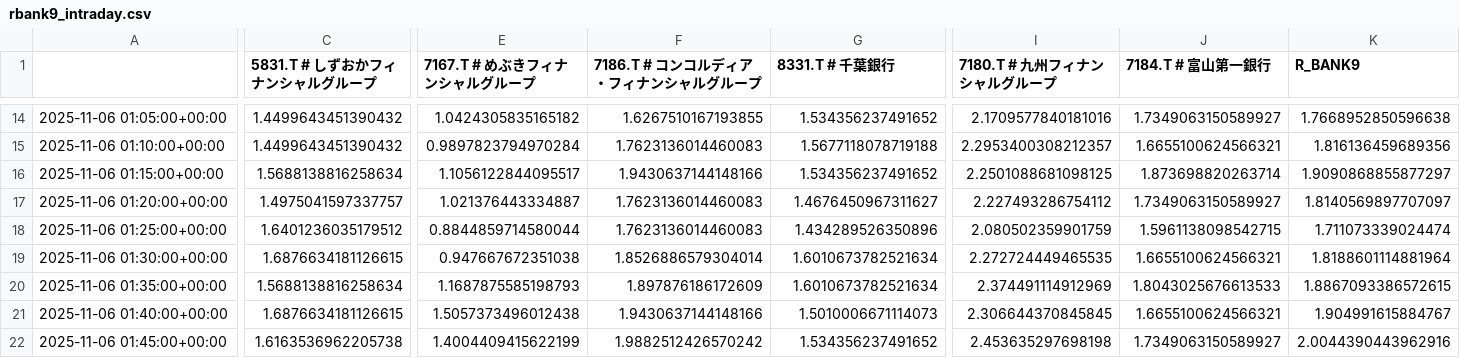
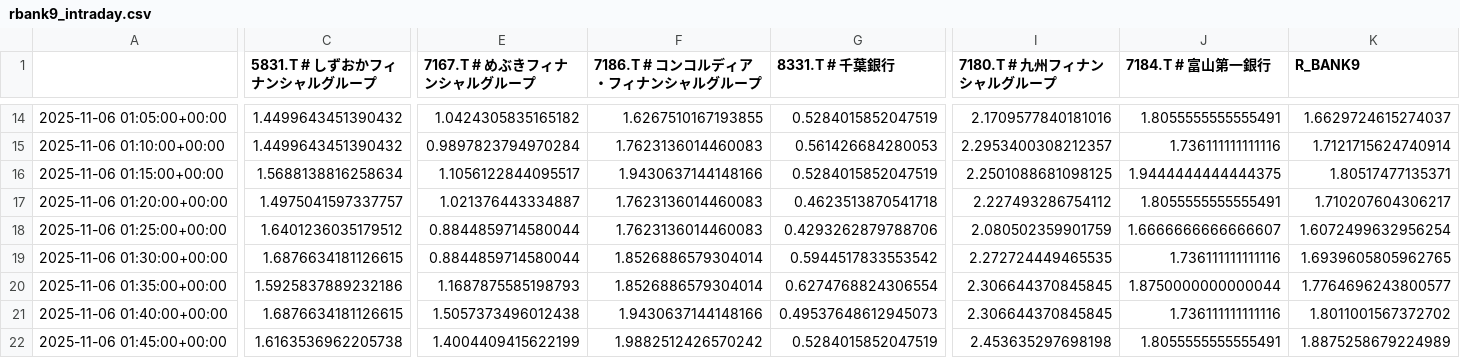
Before and after one commit to SakuraIndex/R-BANK9, a CSV file: docs/outputs/rbank9_intraday.csv, drawn as a sheet; only a part is shown, gaps mark what is left out; the diff covers the shown part only; the diff names each change by its address in the sheet, - before the commit and + after, or states it on an @@ line.

```diff
--- a/docs/outputs/rbank9_intraday.csv
+++ b/docs/outputs/rbank9_intraday.csv
-G14 (8331.T # 千葉銀行): 1.534356237491652
+G14 (8331.T # 千葉銀行): 0.5284015852047519
-J14 (7184.T # 富山第一銀行): 1.7349063150589927
+J14 (7184.T # 富山第一銀行): 1.8055555555555491
-K14 (R_BANK9): 1.7668952850596638
+K14 (R_BANK9): 1.6629724615274037
-G15 (8331.T # 千葉銀行): 1.5677118078719188
+G15 (8331.T # 千葉銀行): 0.561426684280053
-J15 (7184.T # 富山第一銀行): 1.6655100624566321
+J15 (7184.T # 富山第一銀行): 1.736111111111116
-K15 (R_BANK9): 1.816136459689356
+K15 (R_BANK9): 1.7121715624740914
-G16 (8331.T # 千葉銀行): 1.534356237491652
+G16 (8331.T # 千葉銀行): 0.5284015852047519
-J16 (7184.T # 富山第一銀行): 1.873698820263714
+J16 (7184.T # 富山第一銀行): 1.9444444444444375
-K16 (R_BANK9): 1.9090868855877297
+K16 (R_BANK9): 1.80517477135371
-G17 (8331.T # 千葉銀行): 1.4676450967311627
+G17 (8331.T # 千葉銀行): 0.4623513870541718
-J17 (7184.T # 富山第一銀行): 1.7349063150589927
+J17 (7184.T # 富山第一銀行): 1.8055555555555491
-K17 (R_BANK9): 1.8140569897707097
+K17 (R_BANK9): 1.710207604306217
-G18 (8331.T # 千葉銀行): 1.434289526350896
+G18 (8331.T # 千葉銀行): 0.4293262879788706
-J18 (7184.T # 富山第一銀行): 1.5961138098542715
+J18 (7184.T # 富山第一銀行): 1.6666666666666607
-K18 (R_BANK9): 1.711073339024474
+K18 (R_BANK9): 1.6072499632956254
-E19 (7167.T # めぶきフィナンシャルグループ): 0.947667672351038
+E19 (7167.T # めぶきフィナンシャルグループ): 0.8844859714580044
-G19 (8331.T # 千葉銀行): 1.6010673782521634
+G19 (8331.T # 千葉銀行): 0.5944517833553542
-J19 (7184.T # 富山第一銀行): 1.6655100624566321
+J19 (7184.T # 富山第一銀行): 1.736111111111116
-K19 (R_BANK9): 1.8188601114881964
+K19 (R_BANK9): 1.6939605805962765
-C20 (5831.T # しずおかフィナンシャルグループ): 1.5688138816258634
+C20 (5831.T # しずおかフィナンシャルグループ): 1.5925837889232186
-F20 (7186.T # コンコルディア・フィナンシャルグループ): 1.897876186172609
+F20 (7186.T # コンコルディア・フィナンシャルグループ): 1.8526886579304014
-G20 (8331.T # 千葉銀行): 1.6010673782521634
+G20 (8331.T # 千葉銀行): 0.6274768824306554
-I20 (7180.T # 九州フィナンシャルグループ): 2.374491114912969
+I20 (7180.T # 九州フィナンシャルグループ): 2.306644370845845
-J20 (7184.T # 富山第一銀行): 1.8043025676613533
+J20 (7184.T # 富山第一銀行): 1.8750000000000044
-K20 (R_BANK9): 1.8867093386572615
+K20 (R_BANK9): 1.7764696243800577
-G21 (8331.T # 千葉銀行): 1.5010006671114073
+G21 (8331.T # 千葉銀行): 0.49537648612945073
-J21 (7184.T # 富山第一銀行): 1.6655100624566321
+J21 (7184.T # 富山第一銀行): 1.736111111111116
-K21 (R_BANK9): 1.904991615884767
+K21 (R_BANK9): 1.8011001567372702
-G22 (8331.T # 千葉銀行): 1.534356237491652
+G22 (8331.T # 千葉銀行): 0.5284015852047519
-J22 (7184.T # 富山第一銀行): 1.7349063150589927
+J22 (7184.T # 富山第一銀行): 1.8055555555555491
-K22 (R_BANK9): 2.0044390443962916
+K22 (R_BANK9): 1.8875258679224989
```
Also changed, not shown: 2 added rows and 58 edited cells elsewhere in this file, 2 other files.
